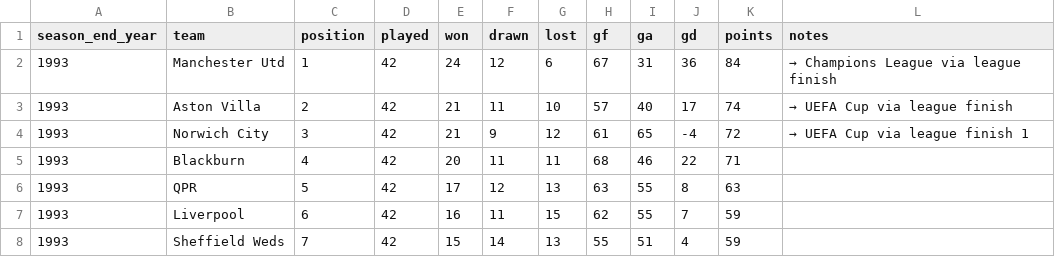
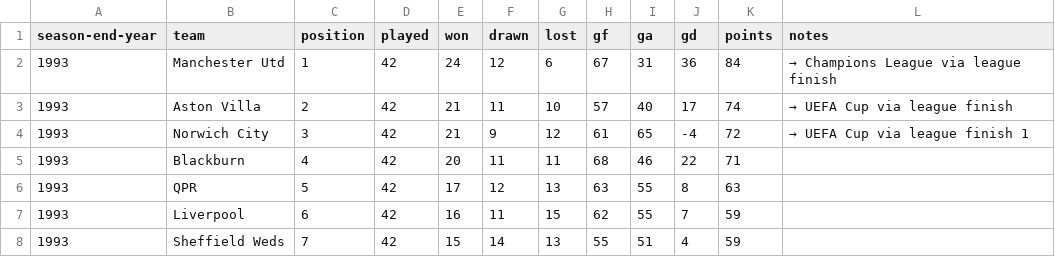
Before and after one commit to FazzaB/sdv, a CSV file: pl-tables-1993-2024.csv, drawn as a sheet; only a part is shown.

Commit message:
create final dataset

```diff
--- a/pl-tables-1993-2024.csv
+++ b/pl-tables-1993-2024.csv
@@ -1,2 +1,2 @@
-season_end_year,team,position,played,won,drawn,lost,gf,ga,gd,points,notes
+season-end-year,team,position,played,won,drawn,lost,gf,ga,gd,points,notes
 1993,Manchester Utd,1,42,24,12,6,67,31,36,84,→ Champions League via league finish
```
Also changed, not shown: 3 other files.
